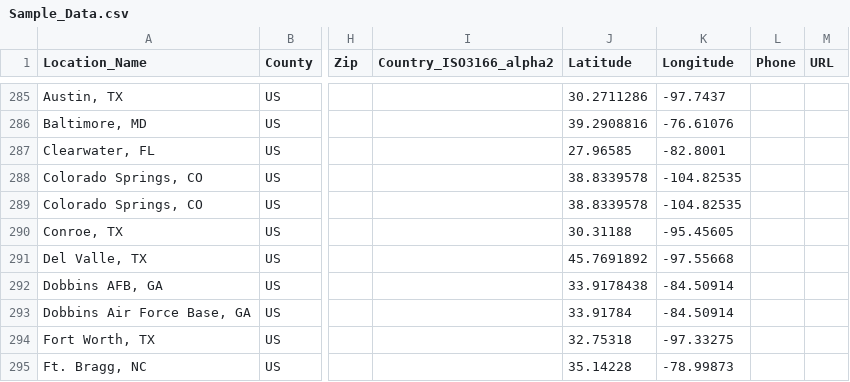
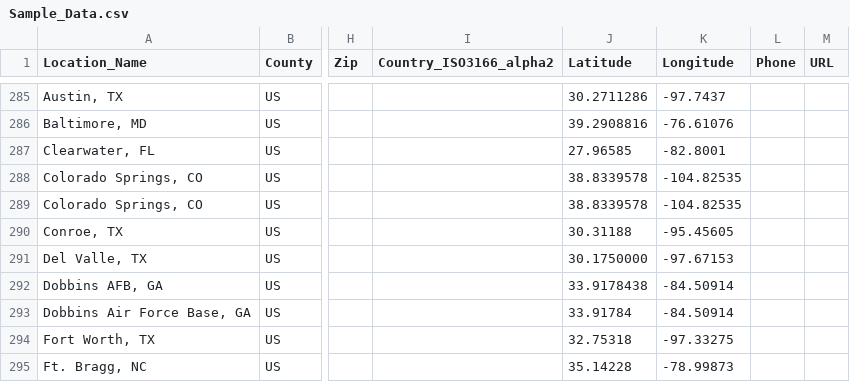
Before and after one commit to JimmeFuel/JimmeFuel.github.io, a CSV file: Sample_Data.csv, drawn as a sheet; only a part is shown, gaps mark what is left out; the diff names each change by its address in the sheet, - before the commit and + after, or states it on an @@ line.

Commit message:
Update Sample_Data.csv

```diff
--- a/Sample_Data.csv
+++ b/Sample_Data.csv
-J291 (Latitude): 45.7691892
+J291 (Latitude): 30.1750000
-K291 (Longitude): -97.55668
+K291 (Longitude): -97.67153
```
